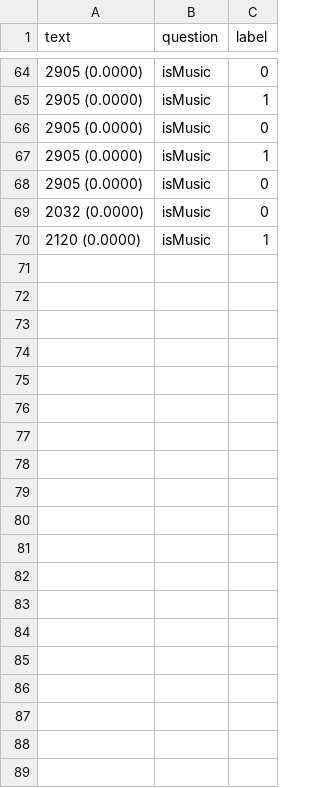
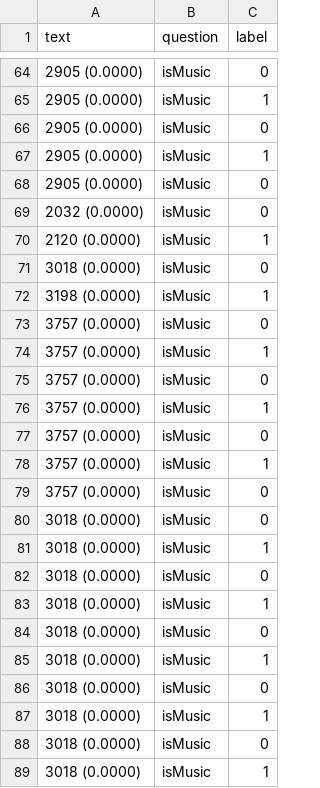
Before and after one commit to visualengineers/glyphboard, a CSV file: mlbackend/gb_training.csv, drawn as a sheet; only a part is shown, gaps mark what is left out; the diff covers the shown part only; the diff names each change by its address in the sheet, - before the commit and + after, or states it on an @@ line.

```diff
--- a/mlbackend/gb_training.csv
+++ b/mlbackend/gb_training.csv
+row 71: 3018 (0.0000) | isMusic | 0
+row 72: 3198 (0.0000) | isMusic | 1
+row 73: 3757 (0.0000) | isMusic | 0
+row 74: 3757 (0.0000) | isMusic | 1
+row 75: 3757 (0.0000) | isMusic | 0
+row 76: 3757 (0.0000) | isMusic | 1
+row 77: 3757 (0.0000) | isMusic | 0
+row 78: 3757 (0.0000) | isMusic | 1
+row 79: 3757 (0.0000) | isMusic | 0
+row 80: 3018 (0.0000) | isMusic | 0
+row 81: 3018 (0.0000) | isMusic | 1
+row 82: 3018 (0.0000) | isMusic | 0
+row 83: 3018 (0.0000) | isMusic | 1
+row 84: 3018 (0.0000) | isMusic | 0
+row 85: 3018 (0.0000) | isMusic | 1
+row 86: 3018 (0.0000) | isMusic | 0
+row 87: 3018 (0.0000) | isMusic | 1
+row 88: 3018 (0.0000) | isMusic | 0
+row 89: 3018 (0.0000) | isMusic | 1
```
Also changed, not shown: 29 added rows elsewhere in this file, mlbackend/metrics.csv, 5 other files.
